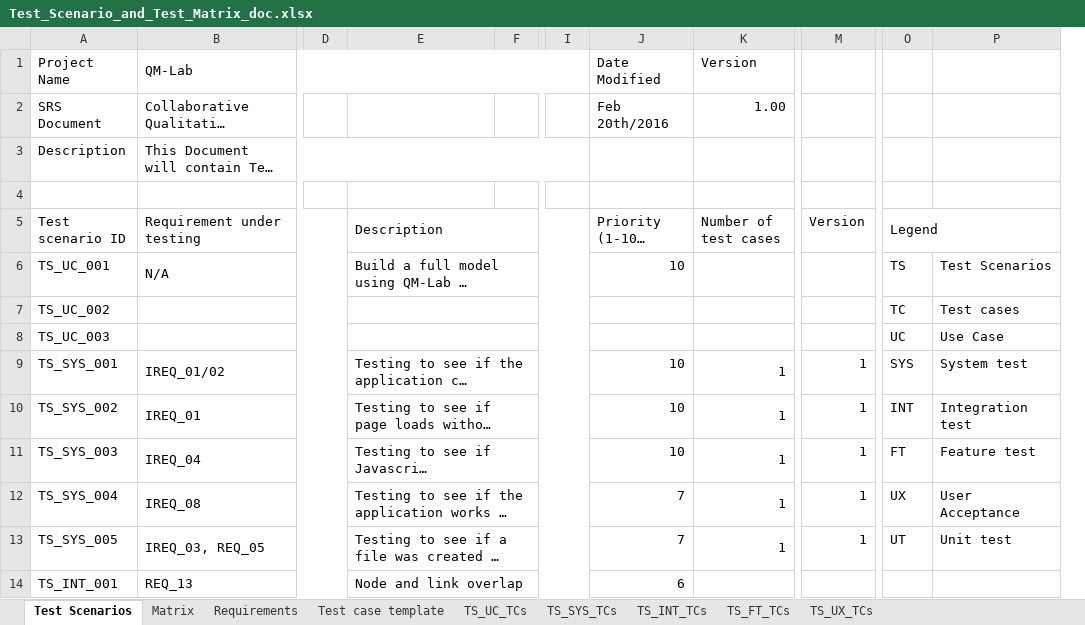
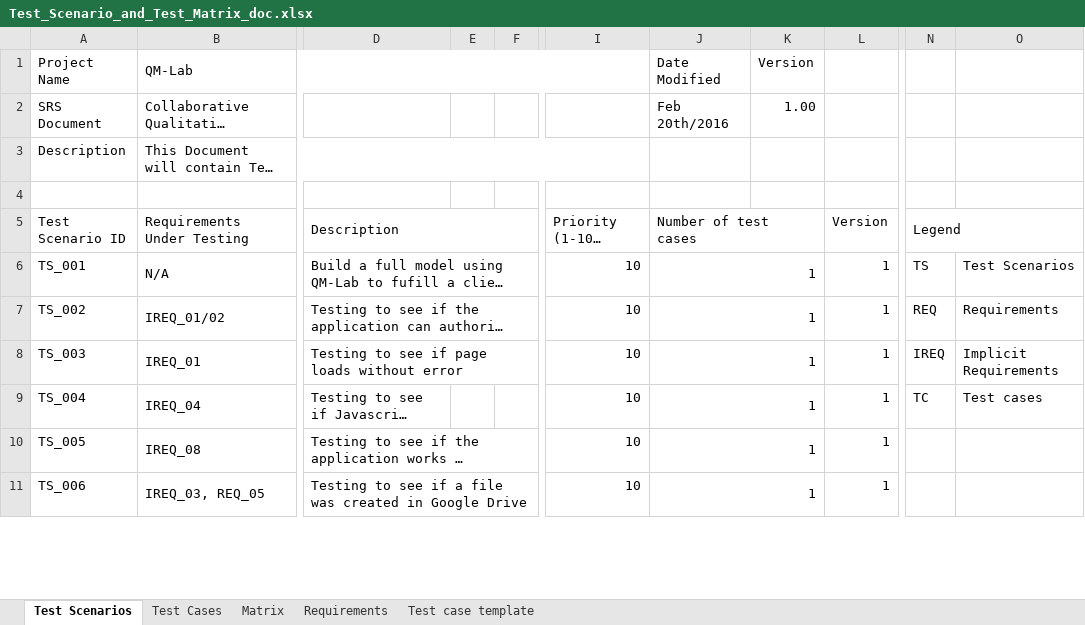
Before and after one commit to ShaneWilliamson/QM-Lab, an Excel workbook: doc/Test_Scenario_and_Test_Matrix_doc.xlsx, sheet Test Scenarios, drawn as a sheet; only a part is shown, gaps mark what is left out; long unchanged cells end in …; values as stored, in another font and other column widths than the file's, no cell formats; conditional formats not drawn; removed rows and columns are numbered as before the commit, all else as after; rows hold the shown columns only; the diff covers the shown part only; the diff names each change by its address in the sheet, - before the commit and + after, or states it on an @@ line.

Commit message:
Fixed Unit Tests

```diff
--- a/doc/Test_Scenario_and_Test_Matrix_doc.xlsx (sheet Test Scenarios)
+++ b/doc/Test_Scenario_and_Test_Matrix_doc.xlsx (sheet Test Scenarios)
-sheet tab: TS_UC_TCs
-sheet tab: TS_SYS_TCs
-sheet tab: TS_INT_TCs
-sheet tab: TS_FT_TCs
-sheet tab: TS_UX_TCs
+sheet tab: Test Cases
-column A (Test scenario ID), rows 1-3: Project Name | SRS Document | Description; row 6: TS_UC_001; rows 9-13: TS_SYS_001 | TS_SYS_002 | TS_SYS_003 | TS_SYS_004 | TS_SYS_005
+column A (Test Scenario ID), rows 1-3: Project Name | SRS Document | Description; rows 6-11: TS_001 | TS_002 | TS_003 | TS_004 | TS_005 | TS_006
-column D, empty
+column E, empty
-column I, empty
+column K, rows 1-2: Version | 1.00
-B1:I1 merged
+B1:I1 merged
-I1 (Priority (1-10), (low-high)): Date Modified
+I1 (Priority (1-10), (low-high)): (empty)
-J1 (Number of test cases): Version
+J1 (Number of test cases): Date Modified
-I2 (Priority (1-10), (low-high)): Feb 20th/2016
+I2 (Priority (1-10), (low-high)): (empty)
-J2 (Number of test cases): 1.00
+J2 (Number of test cases): Feb 20th/2016
-B3:I3 merged
+B3:I3 merged
-B5: Requirement under testing
+B5: Requirements Under Testing
-J6 (Number of test cases): (empty)
+J6 (Number of test cases): 1
-L6 (Version): (empty)
+L6 (Version): 1
-row 7: TS_UC_002 |  |  |  |  |  |  |  |  | TC | Test cases
-row 8: TS_UC_003 |  |  |  |  |  |  |  |  | UC | Use Case
-N7 (Legend): SYS
+N7 (Legend): REQ
-O7: System test
+O7: Requirements
-N8 (Legend): INT
+N8 (Legend): IREQ
-O8: Integration test
+O8: Implicit Requirements
-E11:I11 merged
-N9 (Legend): FT
+N9 (Legend): TC
-O9: Feature test
+O9: Test cases
-I10:I11 (Priority (1-10), (low-high)): 7
+I10:I11 (Priority (1-10), (low-high)): 10
-N10 (Legend): UX
+N10 (Legend): (empty)
-O10: User Acceptance
+O10: (empty)
-N11 (Legend): UT
+N11 (Legend): (empty)
-O11: Unit test
+O11: (empty)
-row 14: TS_INT_001 | REQ_13 |  | Node and link overlap |  |  | 6
```
Also changed, not shown: 6 removed rows, 1 removed column and 27 edited cells elsewhere in this sheet, sheet Matrix, sheet Requirements, cell formats, formulas that keep their value, 3 other files.
